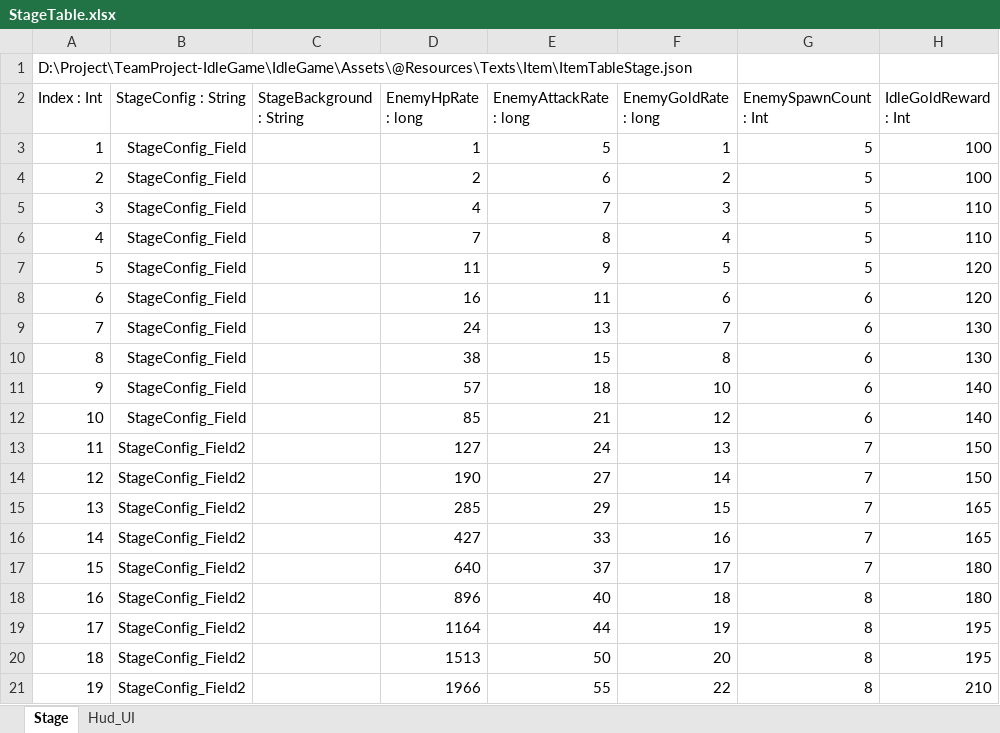
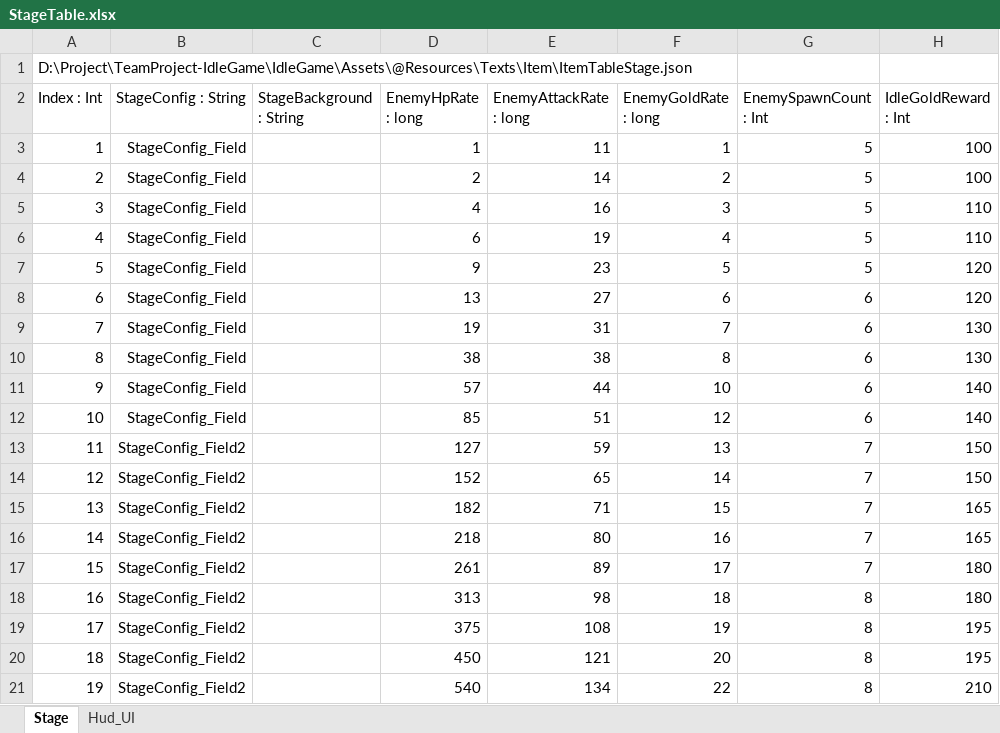
Before and after one commit to psw1305/TeamProject-IdleGame, an Excel workbook: IdleGame/Assets/@Resources/Texts/ExcelTable/StageTable.xlsx, sheet Stage, drawn as a sheet; only a part is shown; values as stored, in another font and other column widths than the file's, no borders; table styles not drawn; the diff covers the shown part only; the diff names each change by its address in the sheet, - before the commit and + after, or states it on an @@ line.

Commit message:
[🛠️Fix] Stage Balance fix
- 스테이지 밸런스 수정
- 체력회복에 장비 보유효과 적용되게 수정

```diff
--- a/IdleGame/Assets/@Resources/Texts/ExcelTable/StageTable.xlsx (sheet Stage)
+++ b/IdleGame/Assets/@Resources/Texts/ExcelTable/StageTable.xlsx (sheet Stage)
-E3 (EnemyAttackRate : long): 5
+E3 (EnemyAttackRate : long): 11
-E4 (EnemyAttackRate : long): 6
+E4 (EnemyAttackRate : long): 14
-E5 (EnemyAttackRate : long): 7
+E5 (EnemyAttackRate : long): 16
-D6 (EnemyHpRate : long): 7
+D6 (EnemyHpRate : long): 6
-E6 (EnemyAttackRate : long): 8
+E6 (EnemyAttackRate : long): 19
-D7 (EnemyHpRate : long): 11
+D7 (EnemyHpRate : long): 9
-E7 (EnemyAttackRate : long): 9
+E7 (EnemyAttackRate : long): 23
-D8 (EnemyHpRate : long): 16
+D8 (EnemyHpRate : long): 13
-E8 (EnemyAttackRate : long): 11
+E8 (EnemyAttackRate : long): 27
-D9 (EnemyHpRate : long): 24
+D9 (EnemyHpRate : long): 19
-E9 (EnemyAttackRate : long): 13
+E9 (EnemyAttackRate : long): 31
-E10 (EnemyAttackRate : long): 15
+E10 (EnemyAttackRate : long): 38
-E11 (EnemyAttackRate : long): 18
+E11 (EnemyAttackRate : long): 44
-E12 (EnemyAttackRate : long): 21
+E12 (EnemyAttackRate : long): 51
-E13 (EnemyAttackRate : long): 24
+E13 (EnemyAttackRate : long): 59
-D14 (EnemyHpRate : long): 190
+D14 (EnemyHpRate : long): 152
-E14 (EnemyAttackRate : long): 27
+E14 (EnemyAttackRate : long): 65
-D15 (EnemyHpRate : long): 285
+D15 (EnemyHpRate : long): 182
-E15 (EnemyAttackRate : long): 29
+E15 (EnemyAttackRate : long): 71
-D16 (EnemyHpRate : long): 427
+D16 (EnemyHpRate : long): 218
-E16 (EnemyAttackRate : long): 33
+E16 (EnemyAttackRate : long): 80
-D17 (EnemyHpRate : long): 640
+D17 (EnemyHpRate : long): 261
-E17 (EnemyAttackRate : long): 37
+E17 (EnemyAttackRate : long): 89
-D18 (EnemyHpRate : long): 896
+D18 (EnemyHpRate : long): 313
-E18 (EnemyAttackRate : long): 40
+E18 (EnemyAttackRate : long): 98
-D19 (EnemyHpRate : long): 1164
+D19 (EnemyHpRate : long): 375
-E19 (EnemyAttackRate : long): 44
+E19 (EnemyAttackRate : long): 108
-D20 (EnemyHpRate : long): 1513
+D20 (EnemyHpRate : long): 450
-E20 (EnemyAttackRate : long): 50
+E20 (EnemyAttackRate : long): 121
-D21 (EnemyHpRate : long): 1966
+D21 (EnemyHpRate : long): 540
-E21 (EnemyAttackRate : long): 55
+E21 (EnemyAttackRate : long): 134
```
Also changed, not shown: 562 edited cells elsewhere in this sheet, 2 other files.
